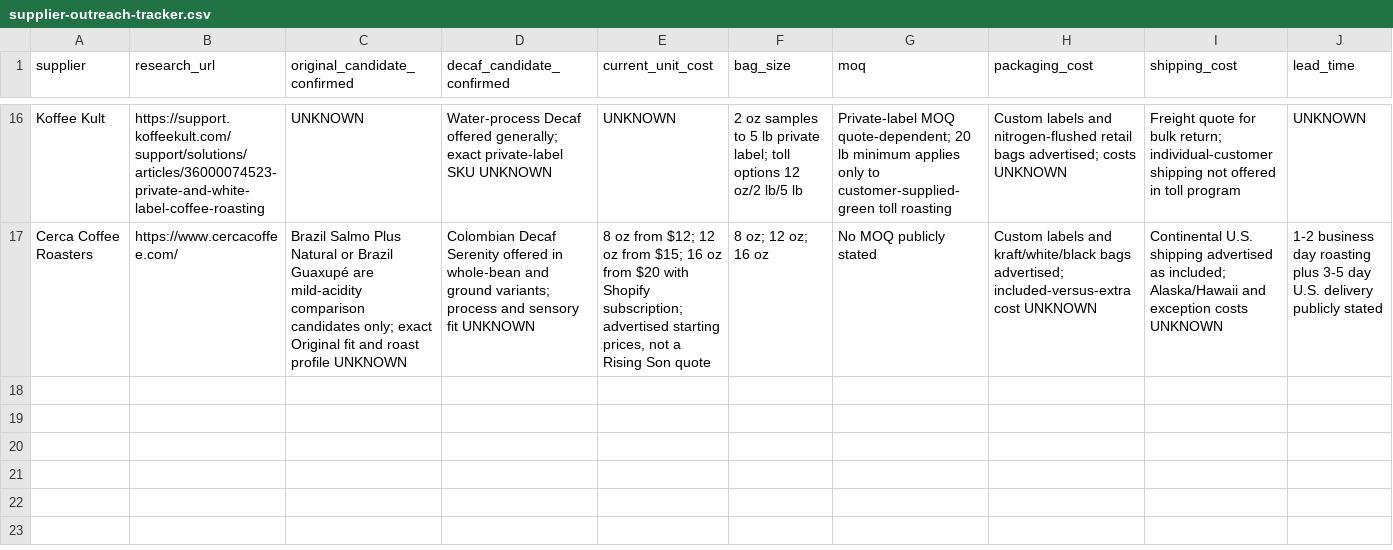
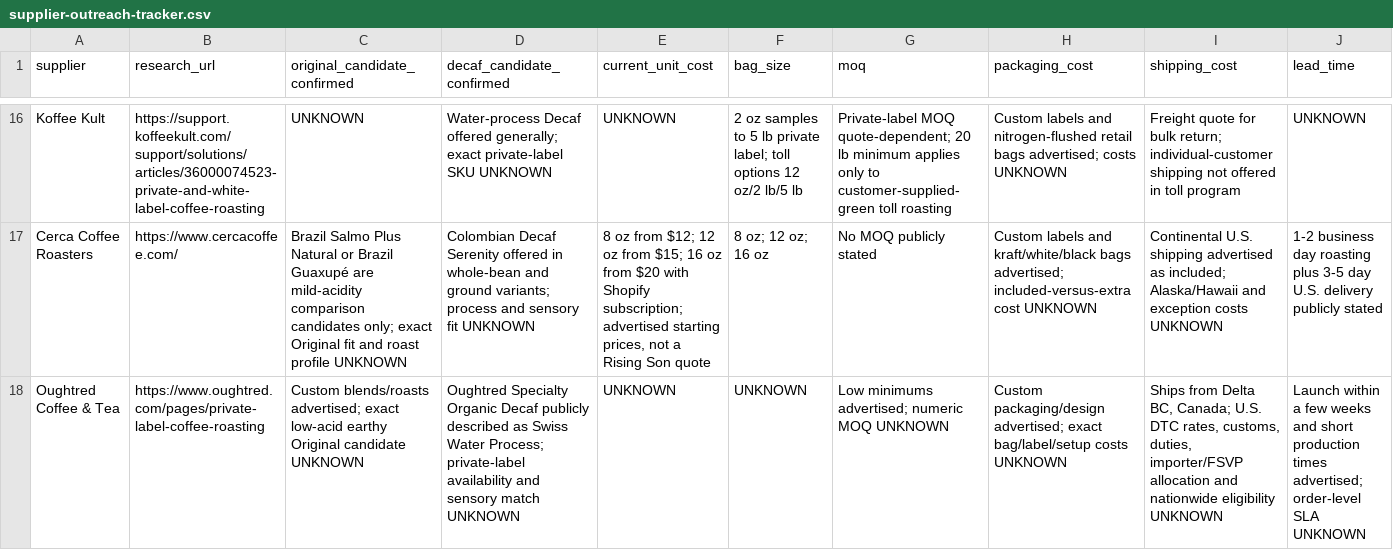
Before and after one commit to therisingsoncoffee/therisingsoncoffee.com, a CSV file: docs/supplier-outreach-tracker.csv, drawn as a sheet; only a part is shown, gaps mark what is left out; rows hold the shown columns only; the diff names each change by its address in the sheet, - before the commit and + after, or states it on an @@ line.

Commit message:
Add Oughtred cross-border supplier screen

```diff
--- a/docs/supplier-outreach-tracker.csv
+++ b/docs/supplier-outreach-tracker.csv
+row 18: Oughtred Coffee & Tea | https://www.oughtred.com/pages/private-label-coffee-roasting | Custom blends/roasts advertised; exact low-acid earthy Original candidate UNKNOWN | Oughtred Specialty Organic Decaf publicly described as Swiss Water Process; private-label availability and sensory match UNKNOWN | UNKNOWN | UNKNOWN | Low minimums advertised; numeric MOQ UNKNOWN | Custom packaging/design advertised; exact bag/label/setup costs UNKNOWN | Ships from Delta BC, Canada; U.S. DTC rates, customs, duties, importer/FSVP allocation and nationwide eligibility UNKNOWN | Launch within a few weeks and short production times advertised; order-level SLA UNKNOWN
```
